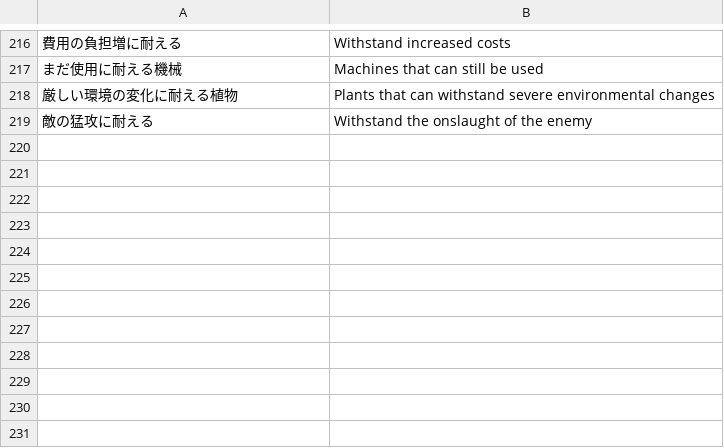
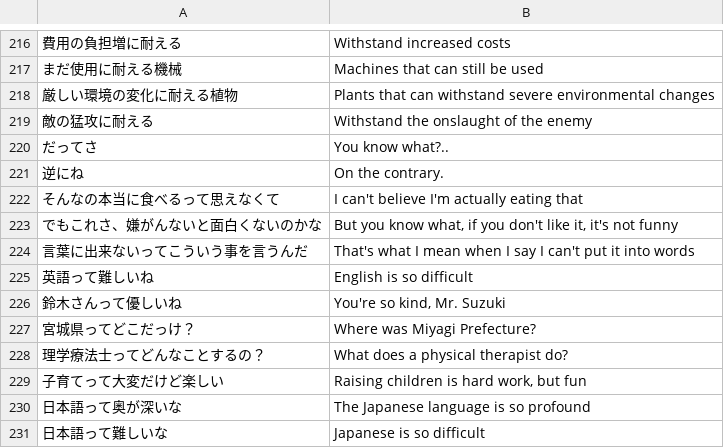
Before and after one commit to rexesian/nihongo, a CSV file: docs/rdata/Sheet 128-VBPRHS.csv, drawn as a sheet; only a part is shown, gaps mark what is left out; the diff names each change by its address in the sheet, - before the commit and + after, or states it on an @@ line.

```diff
--- a/docs/rdata/Sheet 128-VBPRHS.csv
+++ b/docs/rdata/Sheet 128-VBPRHS.csv
+row 220: だってさ | You know what?..
+row 221: 逆にね | On the contrary.
+row 222: そんなの本当に食べるって思えなくて | I can't believe I'm actually eating that
+row 223: でもこれさ、嫌がんないと面白くないのかな | But you know what, if you don't like it, it's not funny
+row 224: 言葉に出来ないってこういう事を言うんだ | That's what I mean when I say I can't put it into words
+row 225: 英語って難しいね | English is so difficult
+row 226: 鈴木さんって優しいね | You're so kind, Mr. Suzuki
+row 227: 宮城県ってどこだっけ？ | Where was Miyagi Prefecture?
+row 228: 理学療法士ってどんなことするの？ | What does a physical therapist do?
+row 229: 子育てって大変だけど楽しい | Raising children is hard work, but fun
+row 230: 日本語って奥が深いな | The Japanese language is so profound
+row 231: 日本語って難しいな | Japanese is so difficult
```
Also changed, not shown: docs/rdata/Sheet 119-WBLWW.csv, rdata/Sheet 119-WBLWW.csv, 8 other files.
